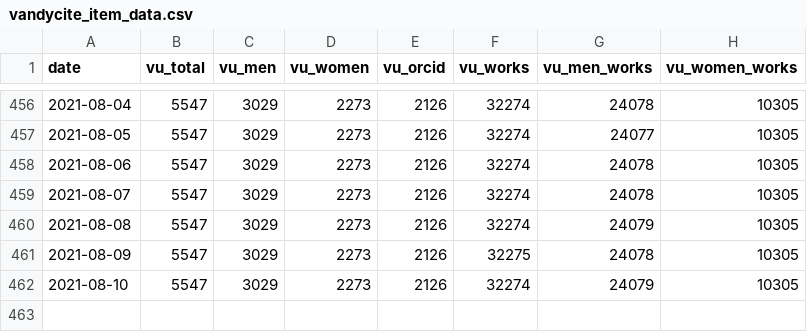
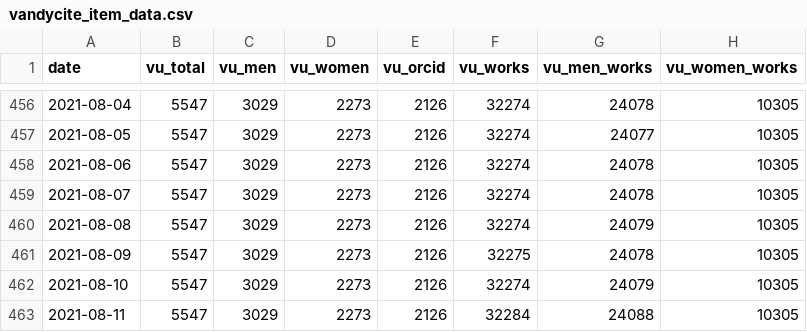
Before and after one commit to HeardLibrary/dashboard, a CSV file: vandycite/vandycite_item_data.csv, drawn as a sheet; only a part is shown, gaps mark what is left out.

Commit message:
Update vandycite_item_data.csv file via API

```diff
--- a/vandycite/vandycite_item_data.csv
+++ b/vandycite/vandycite_item_data.csv
@@ -462 +462,2 @@ date,vu_total,vu_men,vu_women,vu_orcid,vu_works,vu_men_works,vu_women_works
 2021-08-10,5547,3029,2273,2126,32274,24079,10305
+2021-08-11,5547,3029,2273,2126,32284,24088,10305
```
